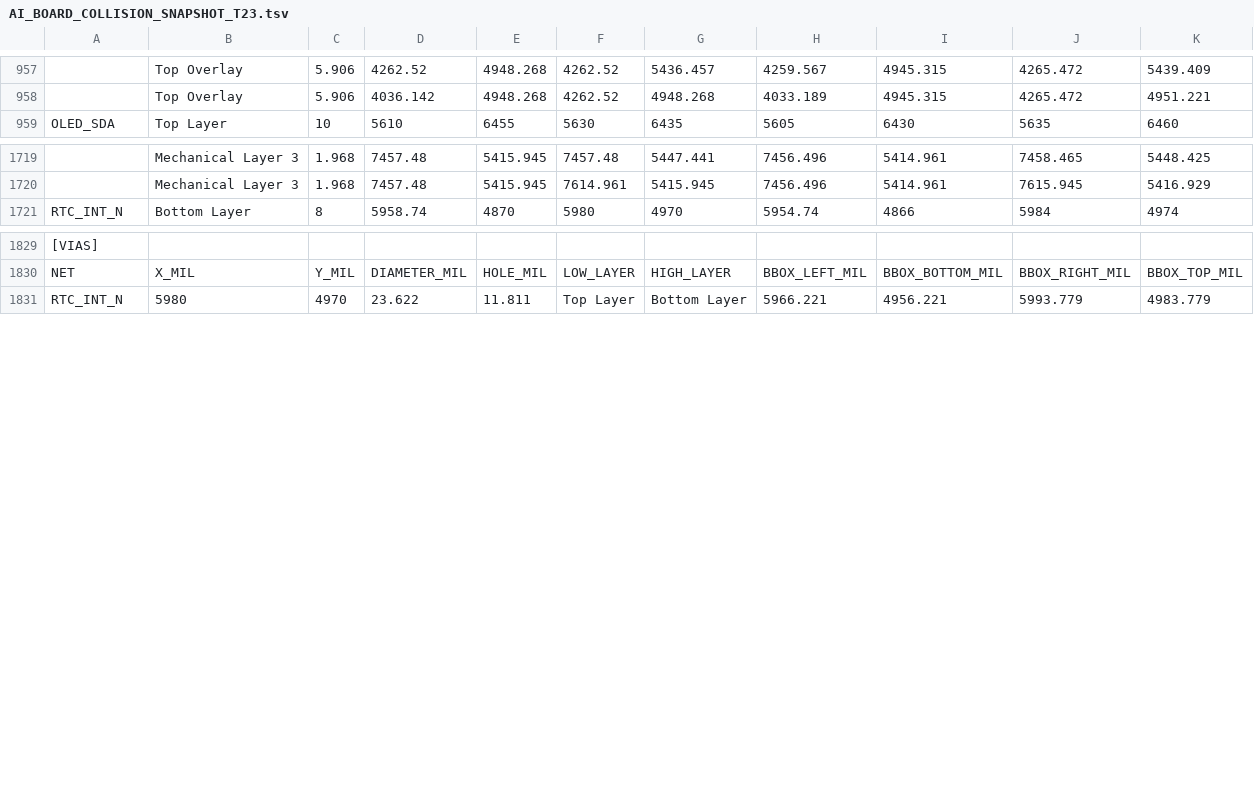
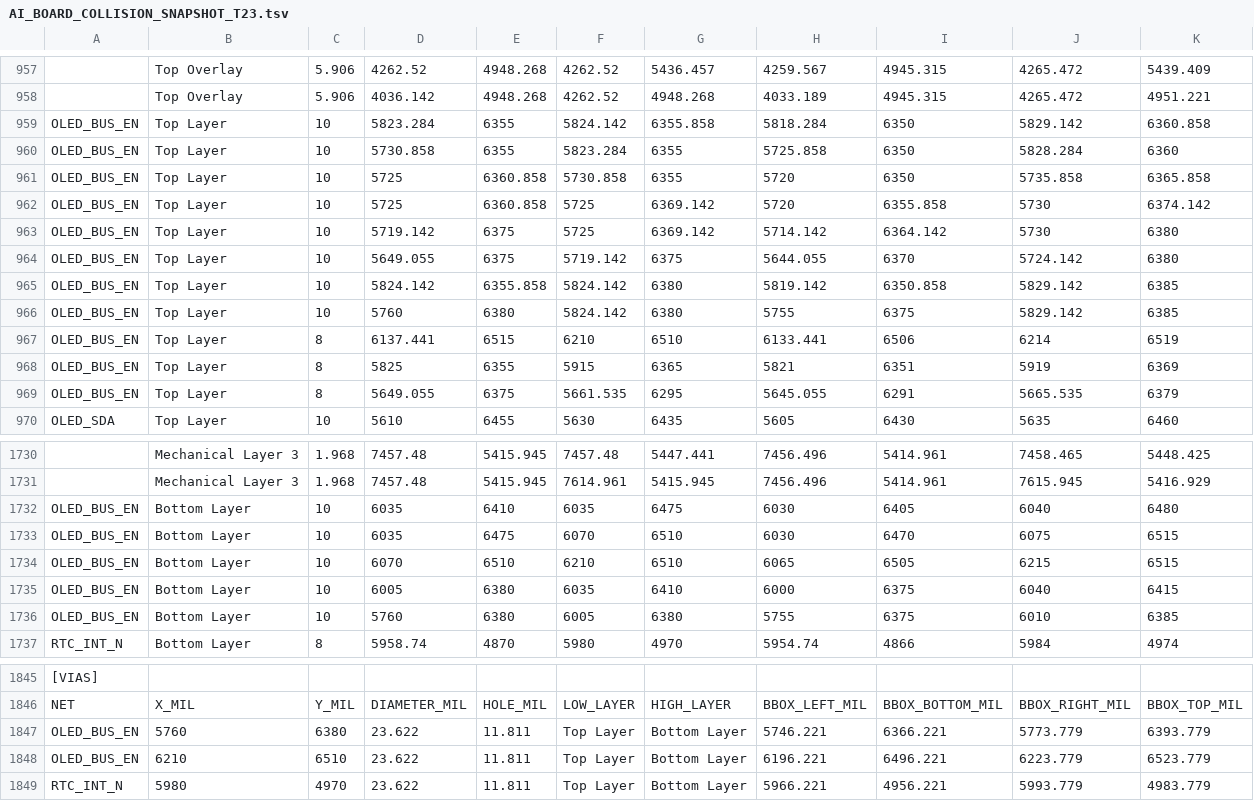
Before and after one commit to mohammadhpp/Datalogger-RevA, a TSV file: AI_BOARD_COLLISION_SNAPSHOT_T23.tsv, drawn as a sheet; only a part is shown, gaps mark what is left out; the diff names each change by its address in the sheet, - before the commit and + after, or states it on an @@ line.

Commit message:
Auto checkpoint 2026-09-12 23:27:56 | 1 file(s): AI_BOARD_COLLISION_SNAPSHOT_T23.tsv

```diff
--- a/AI_BOARD_COLLISION_SNAPSHOT_T23.tsv
+++ b/AI_BOARD_COLLISION_SNAPSHOT_T23.tsv
+row 959: OLED_BUS_EN | Top Layer | 10 | 5823.284 | 6355 | 5824.142 | 6355.858 | 5818.284 | 6350 | 5829.142 | 6360.858
+row 960: OLED_BUS_EN | Top Layer | 10 | 5730.858 | 6355 | 5823.284 | 6355 | 5725.858 | 6350 | 5828.284 | 6360
+row 961: OLED_BUS_EN | Top Layer | 10 | 5725 | 6360.858 | 5730.858 | 6355 | 5720 | 6350 | 5735.858 | 6365.858
+row 962: OLED_BUS_EN | Top Layer | 10 | 5725 | 6360.858 | 5725 | 6369.142 | 5720 | 6355.858 | 5730 | 6374.142
+row 963: OLED_BUS_EN | Top Layer | 10 | 5719.142 | 6375 | 5725 | 6369.142 | 5714.142 | 6364.142 | 5730 | 6380
+row 964: OLED_BUS_EN | Top Layer | 10 | 5649.055 | 6375 | 5719.142 | 6375 | 5644.055 | 6370 | 5724.142 | 6380
+row 965: OLED_BUS_EN | Top Layer | 10 | 5824.142 | 6355.858 | 5824.142 | 6380 | 5819.142 | 6350.858 | 5829.142 | 6385
+row 966: OLED_BUS_EN | Top Layer | 10 | 5760 | 6380 | 5824.142 | 6380 | 5755 | 6375 | 5829.142 | 6385
+row 967: OLED_BUS_EN | Top Layer | 8 | 6137.441 | 6515 | 6210 | 6510 | 6133.441 | 6506 | 6214 | 6519
+row 968: OLED_BUS_EN | Top Layer | 8 | 5825 | 6355 | 5915 | 6365 | 5821 | 6351 | 5919 | 6369
+row 969: OLED_BUS_EN | Top Layer | 8 | 5649.055 | 6375 | 5661.535 | 6295 | 5645.055 | 6291 | 5665.535 | 6379
+row 1732: OLED_BUS_EN | Bottom Layer | 10 | 6035 | 6410 | 6035 | 6475 | 6030 | 6405 | 6040 | 6480
+row 1733: OLED_BUS_EN | Bottom Layer | 10 | 6035 | 6475 | 6070 | 6510 | 6030 | 6470 | 6075 | 6515
+row 1734: OLED_BUS_EN | Bottom Layer | 10 | 6070 | 6510 | 6210 | 6510 | 6065 | 6505 | 6215 | 6515
+row 1735: OLED_BUS_EN | Bottom Layer | 10 | 6005 | 6380 | 6035 | 6410 | 6000 | 6375 | 6040 | 6415
+row 1736: OLED_BUS_EN | Bottom Layer | 10 | 5760 | 6380 | 6005 | 6380 | 5755 | 6375 | 6010 | 6385
+row 1847: OLED_BUS_EN | 5760 | 6380 | 23.622 | 11.811 | Top Layer | Bottom Layer | 5746.221 | 6366.221 | 5773.779 | 6393.779
+row 1848: OLED_BUS_EN | 6210 | 6510 | 23.622 | 11.811 | Top Layer | Bottom Layer | 6196.221 | 6496.221 | 6223.779 | 6523.779
```
